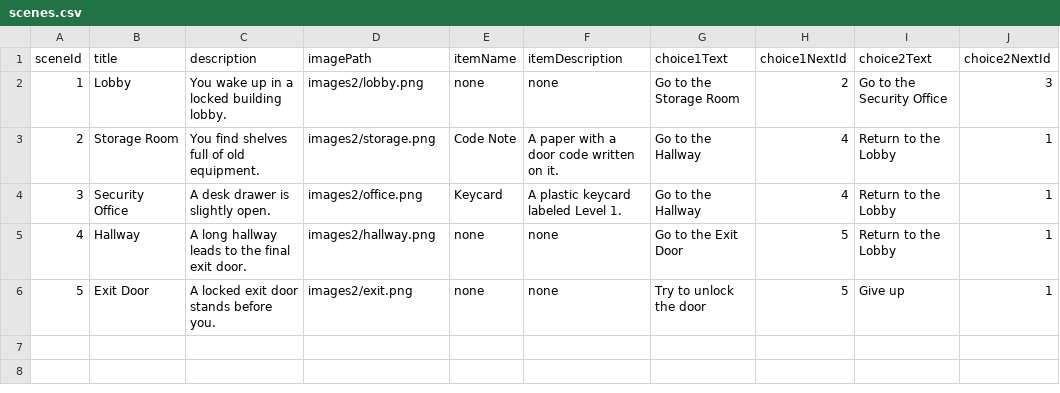
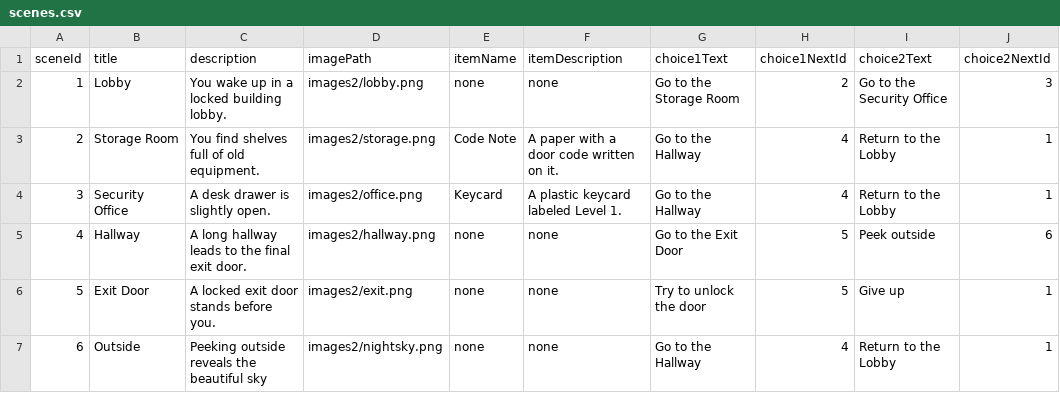
Before and after one commit to Merced-College/linked-list-escape-room-adventure-sparminderr, a CSV file: data/scenes.csv, drawn as a sheet.

Commit message:
added new room

```diff
--- a/data/scenes.csv
+++ b/data/scenes.csv
@@ -4,3 +4,4 @@ sceneId,title,description,imagePath,itemName,itemDescription,choice1Text,choice1
 3,Security Office,A desk drawer is slightly open.,images2/office.png,Keycard,A plastic keycard labeled Level 1.,Go to the Hallway,4,Return to the Lobby,1
-4,Hallway,A long hallway leads to the final exit door.,images2/hallway.png,none,none,Go to the Exit Door,5,Return to the Lobby,1
+4,Hallway,A long hallway leads to the final exit door.,images2/hallway.png,none,none,Go to the Exit Door,5,Peek outside,6
 5,Exit Door,A locked exit door stands before you.,images2/exit.png,none,none,Try to unlock the door,5,Give up,1
+6,Outside,Peeking outside reveals the beautiful sky,images2/nightsky.png,none,none,Go to the Hallway,4,Return to the Lobby,1
```
